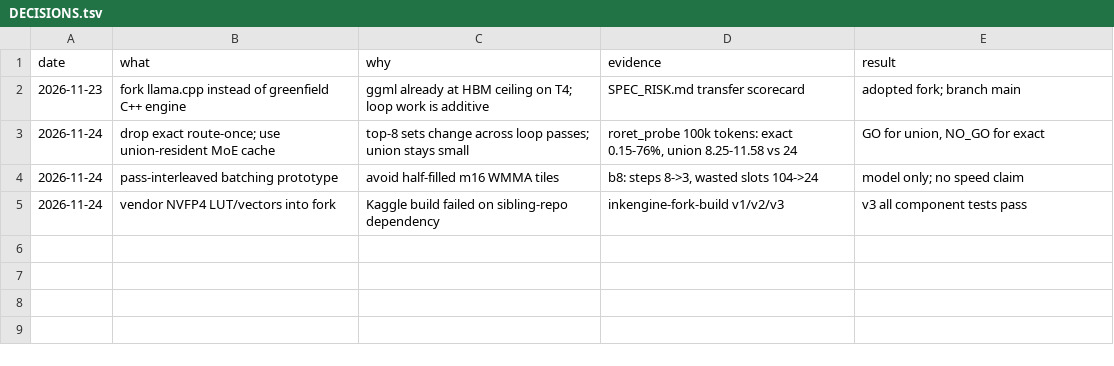
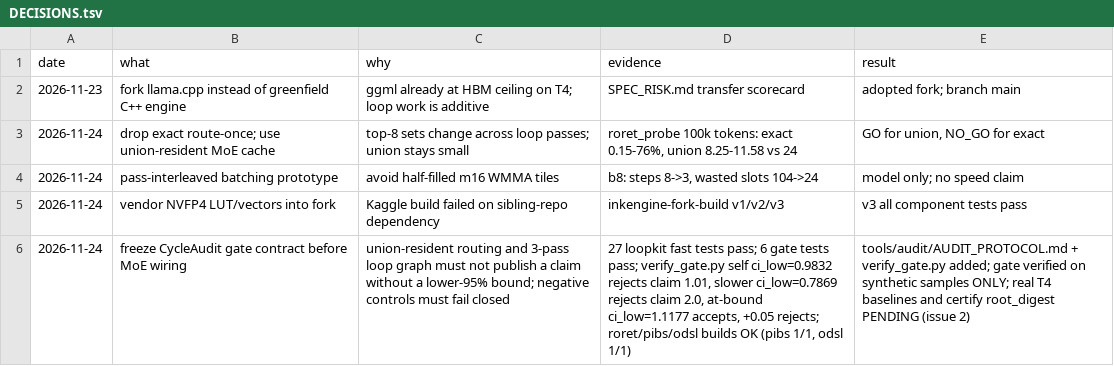
Before and after one commit to 10xdev4u-alt/inkengine-llama, a TSV file: DECISIONS.tsv, drawn as a sheet; the diff names each change by its address in the sheet, - before the commit and + after, or states it on an @@ line.

Commit message:
docs(audit): freeze CycleAudit gate contract with fail-closed verifier
Add AUDIT_PROTOCOL.md (loops=3, repeats>=20, claim<=ci_low, negative controls) and an executable verifier proving the gate rejects self-comparison and slower candidates. All verification samples are synthetic; no speed claim. Append DECISIONS.tsv row.

```diff
--- a/DECISIONS.tsv
+++ b/DECISIONS.tsv
+row 6: 2026-11-24 | freeze CycleAudit gate contract before MoE wiring | union-resident routing and 3-pass loop graph must not publish a claim without a lower-95% bound; negative controls must fail closed | 27 loopkit fast tests pass; 6 gate tests pass; verify_gate.py self ci_low=0.9832 rejects claim 1.01, slower ci_low=0.7869 rejects claim 2.0, at-bound ci_low=1.1177 accepts, +0.05 rejects; roret/pibs/odsl builds OK (pibs 1/1, odsl 1/1) | tools/audit/AUDIT_PROTOCOL.md + verify_gate.py added; gate verified on synthetic samples ONLY; real T4 baselines and certify root_digest PENDING (issue 2)
```
Also changed, not shown: 3 other files.
